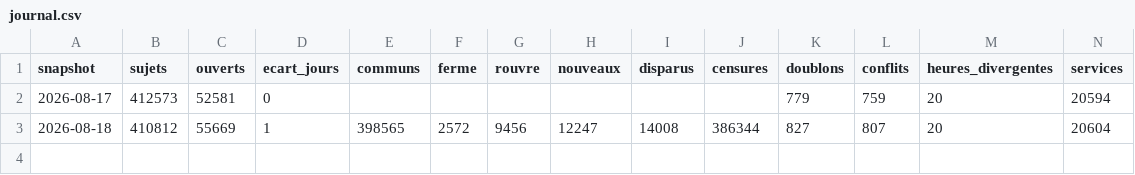
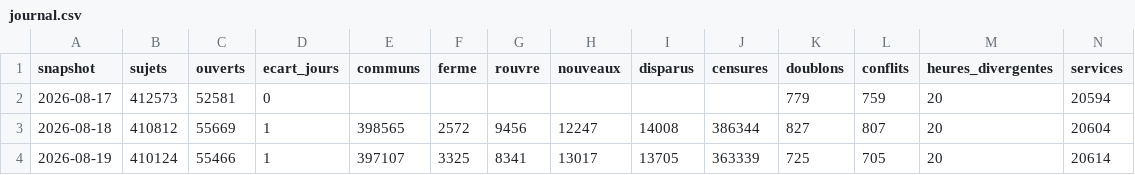
Before and after one commit to charlyppr/maxplor-tgvmax-archive, a CSV file: journal.csv, drawn as a sheet; only a part is shown; rows hold the shown columns only; the diff names each change by its address in the sheet, - before the commit and + after, or states it on an @@ line.

```diff
--- a/journal.csv
+++ b/journal.csv
+row 4: 2026-08-19 | 410124 | 55466 | 1 | 397107 | 3325 | 8341 | 13017 | 13705 | 363339 | 725 | 705 | 20 | 20614
```
Also changed, not shown: compteurs/horizon/2026-08.csv, compteurs/stabilite/2026-08.csv, 3 other files.
